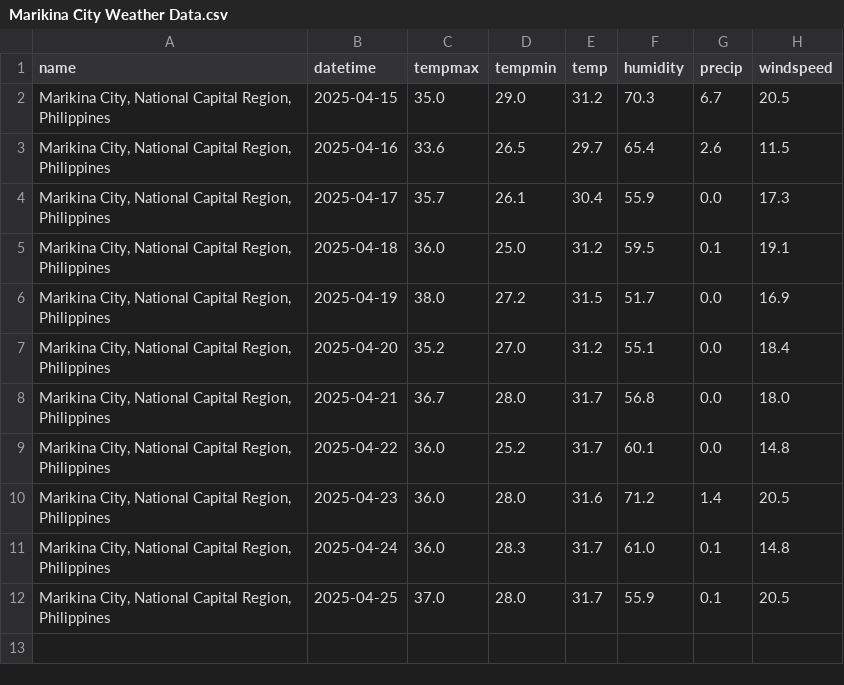
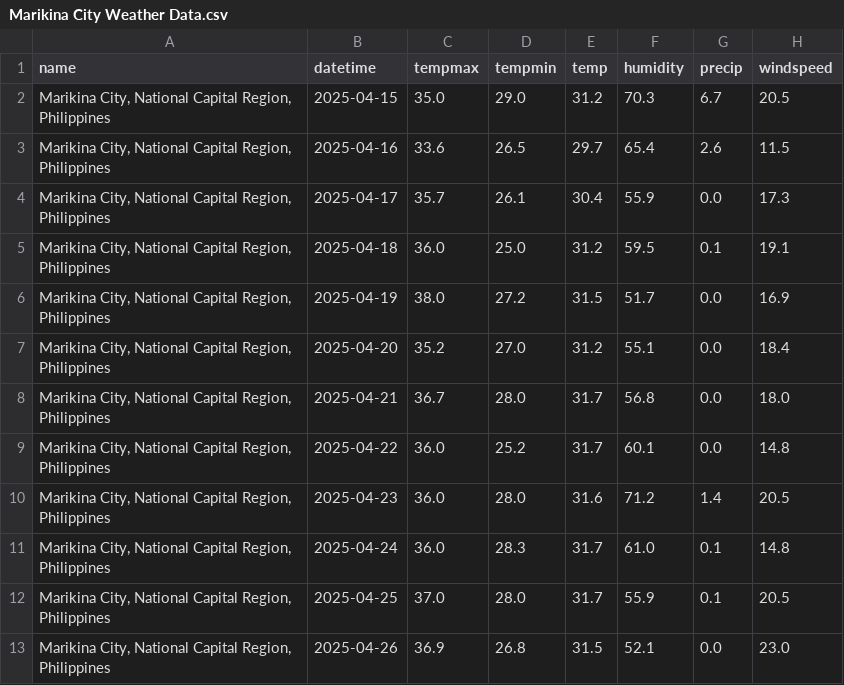
Before and after one commit to HPSTokki/ForelastLSTM, a CSV file: WeatherData/Marikina City Weather Data.csv, drawn as a sheet; the diff names each change by its address in the sheet, - before the commit and + after, or states it on an @@ line.

```diff
--- a/WeatherData/Marikina City Weather Data.csv
+++ b/WeatherData/Marikina City Weather Data.csv
+row 13: Marikina City, National Capital Region, Philippines | 2025-04-26 | 36.9 | 26.8 | 31.5 | 52.1 | 0.0 | 23.0
```
Also changed, not shown: WeatherData/Caloocan City Weather Data.csv, WeatherData/Las Piñas City Weather Data.csv, 22 other files.
